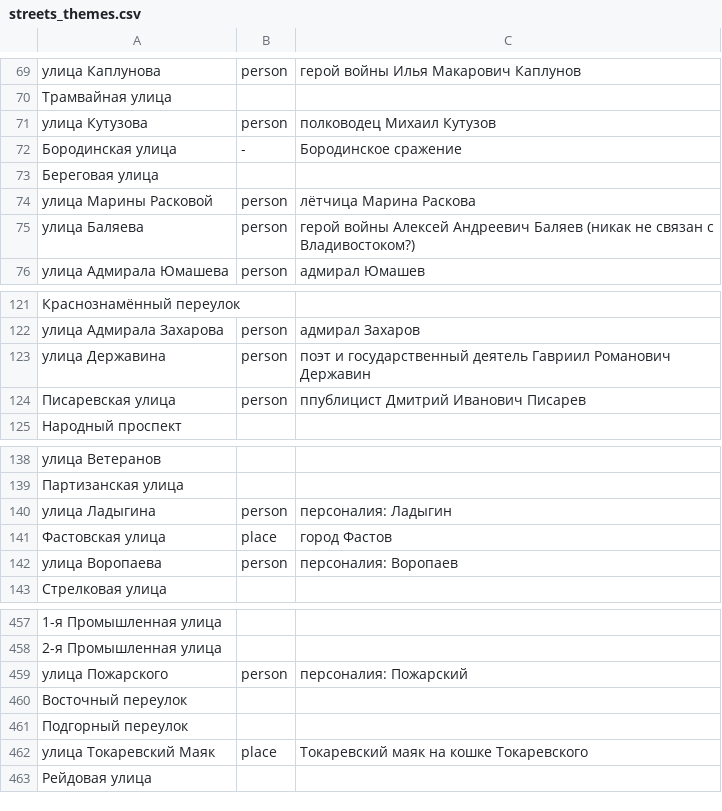
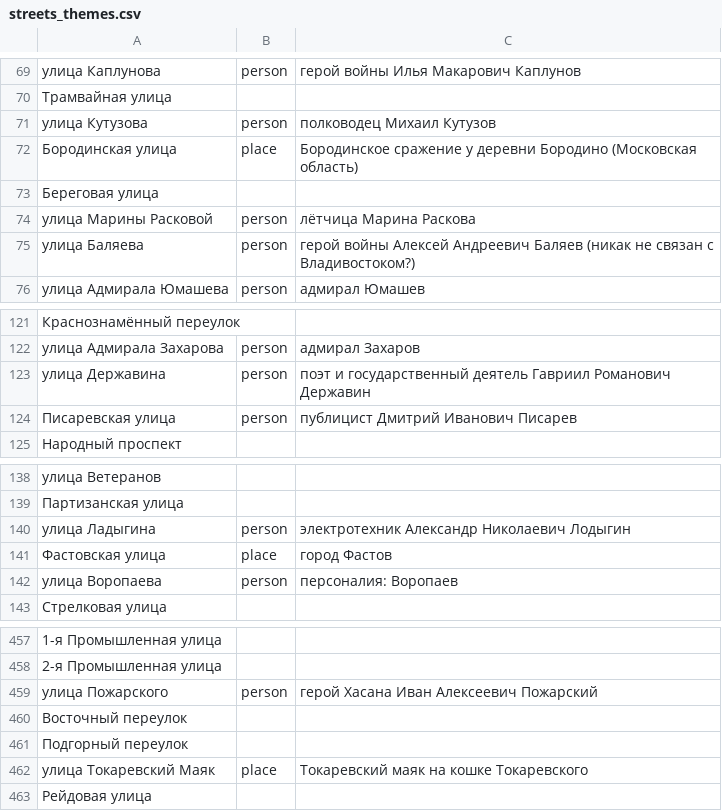
Before and after one commit to skirienko/vvmap, a CSV file: streets_themes.csv, drawn as a sheet; only a part is shown, gaps mark what is left out.

```diff
--- a/streets_themes.csv
+++ b/streets_themes.csv
@@ -71,3 +71,3 @@
 улица Кутузова,person,полководец Михаил Кутузов
-Бородинская улица,-,Бородинское сражение
+Бородинская улица,place,Бородинское сражение у деревни Бородино (Московская область)
 Береговая улица,
@@ -123,3 +123,3 @@
 улица Державина,person,поэт и государственный деятель Гавриил Романович Державин
-Писаревская улица,person,ппублицист Дмитрий Иванович Писарев
+Писаревская улица,person,публицист Дмитрий Иванович Писарев
 Народный проспект,
@@ -139,3 +139,3 @@
 Партизанская улица,
-улица Ладыгина,person,персоналия: Ладыгин
+улица Ладыгина,person,электротехник Александр Николаевич Лодыгин
 Фастовская улица,place,город Фастов
@@ -458,3 +458,3 @@
 2-я Промышленная улица,
-улица Пожарского,person,персоналия: Пожарский
+улица Пожарского,person,герой Хасана Иван Алексеевич Пожарский
 Восточный переулок,
```
Also changed, not shown: streets_years.csv, 5 other files.
